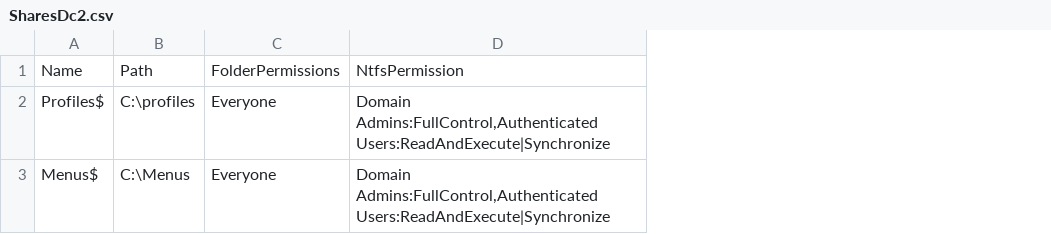
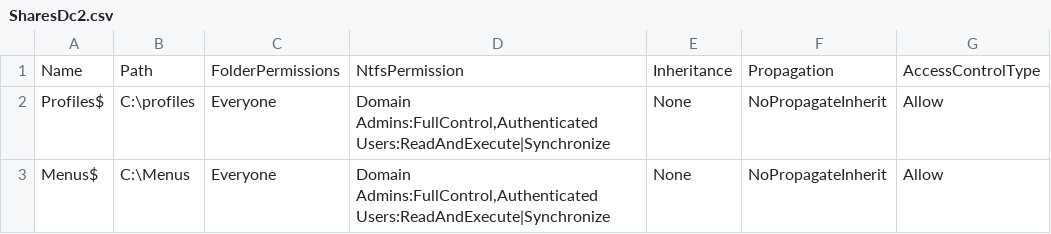
Before and after one commit to JonasCappe/Windows_OS_Scripting, a CSV file: 03_Windows_Active_Directory_Objects/SharesDc2.csv, drawn as a sheet; the diff names each change by its address in the sheet, - before the commit and + after, or states it on an @@ line.

```diff
--- a/03_Windows_Active_Directory_Objects/SharesDc2.csv
+++ b/03_Windows_Active_Directory_Objects/SharesDc2.csv
+column E, rows 1-3: Inheritance | None | None
+column F, rows 1-3: Propagation | NoPropagateInherit | NoPropagateInherit
+column G, rows 1-3: AccessControlType | Allow | Allow
```
Also changed, not shown: 03_Windows_Active_Directory_Objects/Groups.csv, 03_Windows_Active_Directory_Objects/SharesFileServer.csv, 3 other files.
